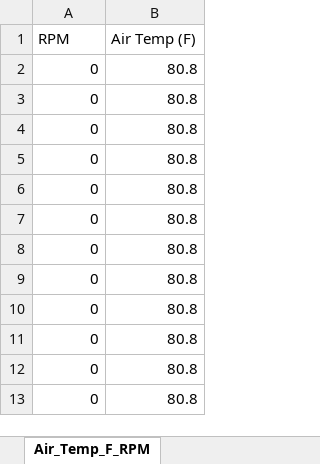
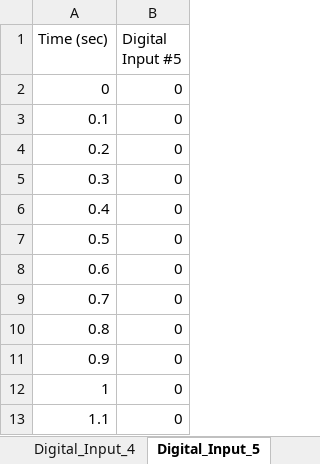
Before and after one commit to JacksonHarvey1/FSAE2025, an Excel workbook: Data/10_18_run6_001_analysis.xlsx, sheet Digital_Input_5, drawn as a sheet; only a part is shown; values as stored, in another font and other column widths than the file's, no borders; charts and pictures not drawn; removed rows and columns are numbered as before the commit, all else as after; the diff names each change by its address in the sheet, - before the commit and + after, or states it on an @@ line.

```diff
--- a/Data/10_18_run6_001_analysis.xlsx (sheet Digital_Input_5)
+++ b/Data/10_18_run6_001_analysis.xlsx (sheet Digital_Input_5)
-sheet tab: Air_Temp_F_RPM
+sheet tab: Digital_Input_5
+column A (Time (sec)), rows 2-13: 0 | 0.1 | 0.2 | 0.3 | 0.4 | 0.5 | 0.6 | 0.7 | 0.8 | 0.9 | 1 | 1.1
-column B (Air Temp (F)), rows 2-13: all 80.8
-B1: RPM
+B1: Digital Input #5
```
Also changed, not shown: sheet Measured_1-Target_Lambda, sheet Fuel_Angle_deg, sheet Map_Compensation_-_Fuel_%, sheet Digital_Input_Compensation_-_Fu, sheet Oil_Prsr, sheet Shock_FR, 23 more sheets, other sheet tabs, charts or pictures, Data/10_18_run1_001_analysis.xlsx, Data/10_18_run2_001_analysis.xlsx, 6 other files.
